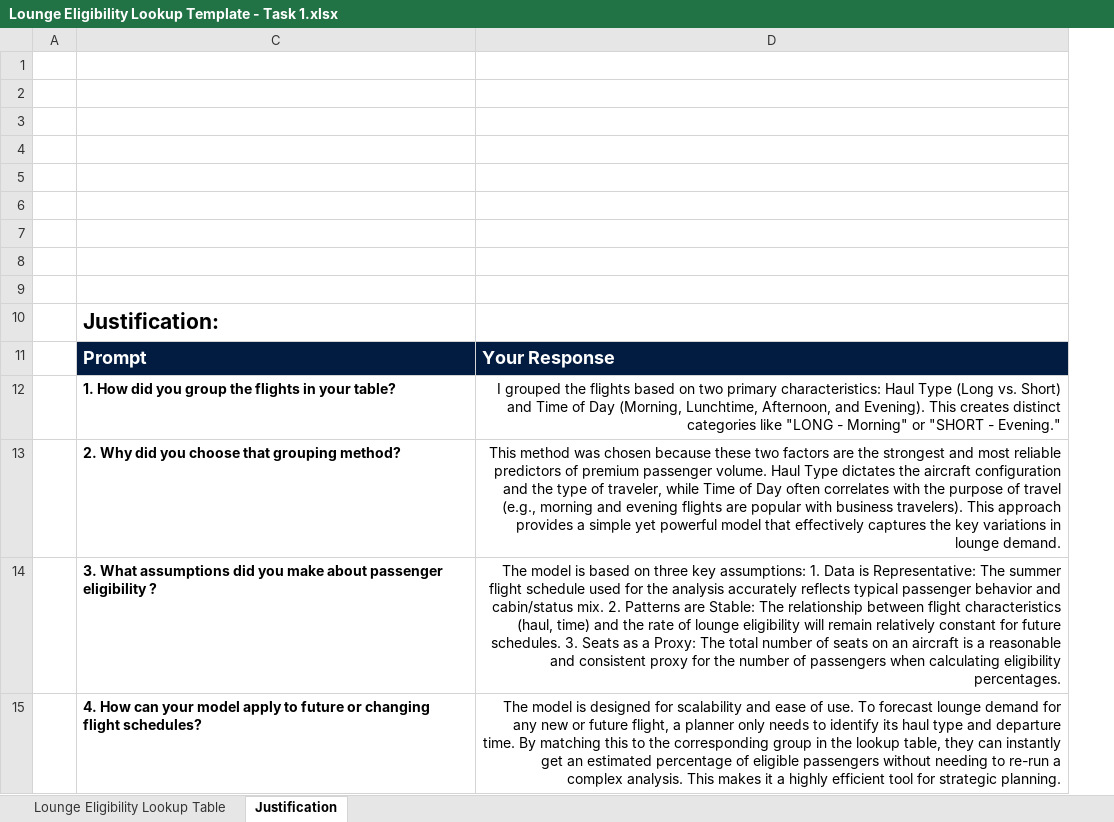
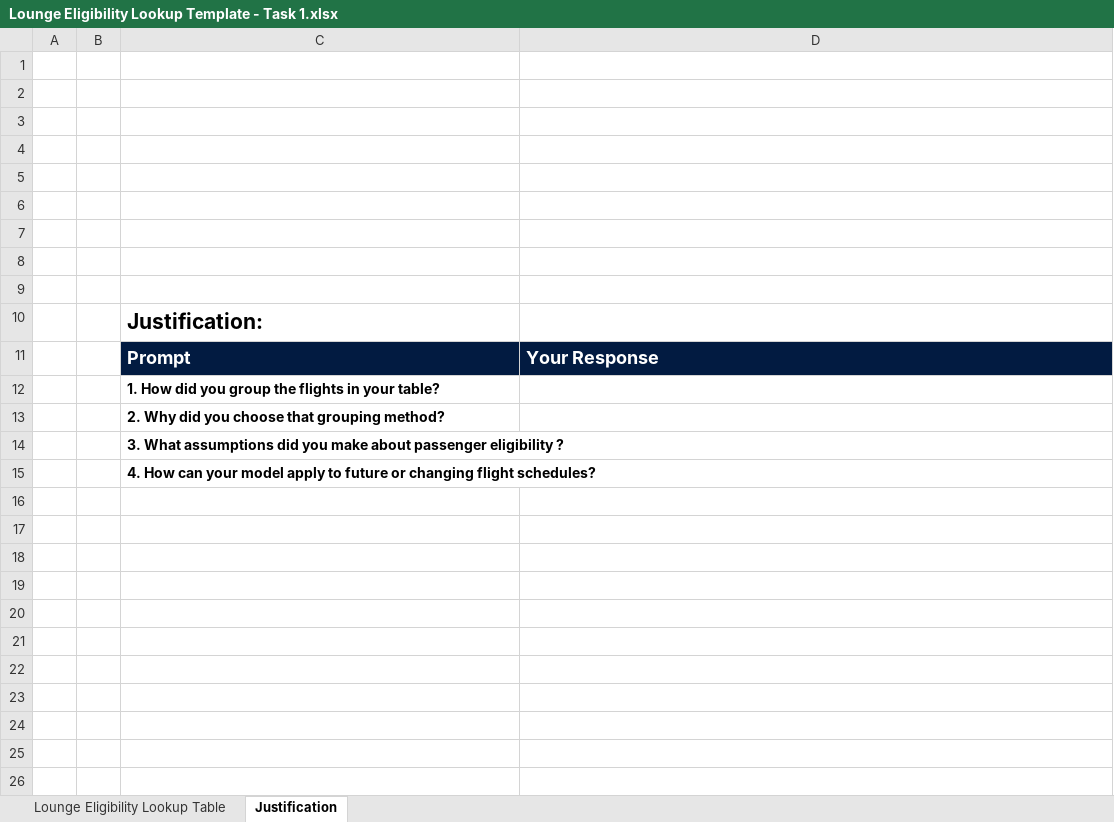
Before and after one commit to Sushmithameduri/British-Airways-Lounge-Demand-Forecast, an Excel workbook: data/Lounge Eligibility Lookup Template - Task 1.xlsx, sheet Justification, drawn as a sheet; values as stored, in another font and other column widths than the file's, no borders; charts and pictures not drawn; the diff names each change by its address in the sheet, - before the commit and + after, or states it on an @@ line.

```diff
--- a/data/Lounge Eligibility Lookup Template - Task 1.xlsx (sheet Justification)
+++ b/data/Lounge Eligibility Lookup Template - Task 1.xlsx (sheet Justification)
@@ column B unhidden, empty @@
-D12: I grouped the flights based on two primary characteristics: Haul Type (Long vs. Short) and Time of Day (Morning, Lunchtime, Afternoon, and Evening). This creates distinct categories like "LONG - Morning" or "SHORT - Evening."
+D12: (empty)
-D13: This method was chosen because these two factors are the strongest and most reliable predictors of premium passenger volume. Haul Type dictates the aircraft configuration and the type of traveler, while Time of Day often correlates with the purpose of travel (e.g., morning and evening flights are popular with business travelers). This approach provides a simple yet powerful model that effectively captures the key variations in lounge demand.
+D13: (empty)
-D14: The model is based on three key assumptions: 1. Data is Representative: The summer flight schedule used for the analysis accurately reflects typical passenger behavior and cabin/status mix. 2. Patterns are Stable: The relationship between flight characteristics (haul, time) and the rate of lounge eligibility will remain relatively constant for future schedules. 3. Seats as a Proxy: The total number of seats on an aircraft is a reasonable and consistent proxy for the number of passengers when calculating eligibility percentages.
+D14: (empty)
-D15: The model is designed for scalability and ease of use. To forecast lounge demand for any new or future flight, a planner only needs to identify its haul type and departure time. By matching this to the corresponding group in the lookup table, they can instantly get an estimated percentage of eligible passengers without needing to re-run a complex analysis. This makes it a highly efficient tool for strategic planning.
+D15: (empty)
```
Also changed, not shown: sheet Lounge Eligibility Lookup Table, charts or pictures.
